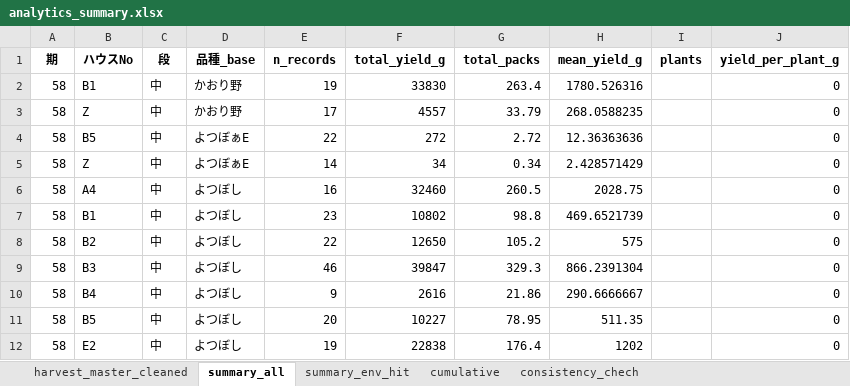
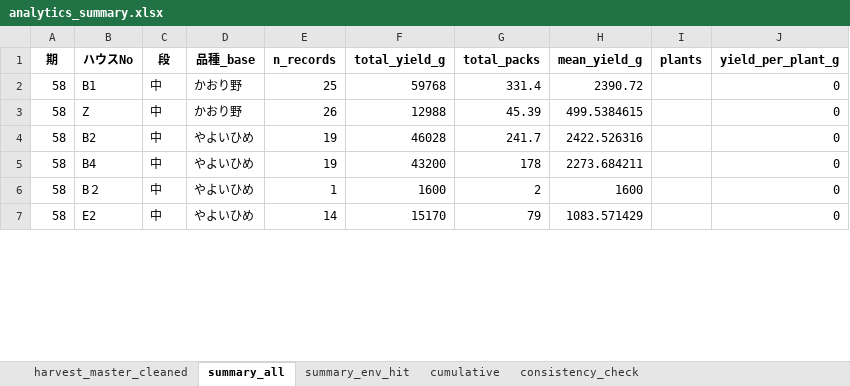
Before and after one commit to asera1-bot/heartful-agri-lub, an Excel workbook: reports/analytics_summary.xlsx, sheet summary_all, drawn as a sheet; only a part is shown; values as stored, in another font and other column widths than the file's, no borders; removed rows and columns are numbered as before the commit, all else as after; the diff covers the shown part only; the diff names each change by its address in the sheet, - before the commit and + after, or states it on an @@ line.

```diff
--- a/reports/analytics_summary.xlsx (sheet summary_all)
+++ b/reports/analytics_summary.xlsx (sheet summary_all)
-sheet tab: consistency_chech
+sheet tab: consistency_check
-E2 (n_records): 19
+E2 (n_records): 25
-F2 (total_yield_g): 33830
+F2 (total_yield_g): 59768
-G2 (total_packs): 263.4
+G2 (total_packs): 331.4
-H2 (mean_yield_g): 1780.526316
+H2 (mean_yield_g): 2390.72
-E3 (n_records): 17
+E3 (n_records): 26
-F3 (total_yield_g): 4557
+F3 (total_yield_g): 12988
-G3 (total_packs): 33.79
+G3 (total_packs): 45.39
-H3 (mean_yield_g): 268.0588235
+H3 (mean_yield_g): 499.5384615
-row 4: 58 | B5 | 中 | よつぼぁE | 22 | 272 | 2.72 | 12.36363636 |  | 0
-row 5: 58 | Z | 中 | よつぼぁE | 14 | 34 | 0.34 | 2.428571429 |  | 0
-row 6: 58 | A4 | 中 | よつぼし | 16 | 32460 | 260.5 | 2028.75 |  | 0
-row 7: 58 | B1 | 中 | よつぼし | 23 | 10802 | 98.8 | 469.6521739 |  | 0
-D4 (品種_base): よつぼし
+D4 (品種_base): やよいひめ
-E4 (n_records): 22
+E4 (n_records): 19
-F4 (total_yield_g): 12650
+F4 (total_yield_g): 46028
-G4 (total_packs): 105.2
+G4 (total_packs): 241.7
-H4 (mean_yield_g): 575
+H4 (mean_yield_g): 2422.526316
-row 9: 58 | B3 | 中 | よつぼし | 46 | 39847 | 329.3 | 866.2391304 |  | 0
-D5:D7 (品種_base): よつぼし
+D5:D7 (品種_base): やよいひめ
-E5 (n_records): 9
+E5 (n_records): 19
-F5 (total_yield_g): 2616
+F5 (total_yield_g): 43200
-G5 (total_packs): 21.86
+G5 (total_packs): 178
-H5 (mean_yield_g): 290.6666667
+H5 (mean_yield_g): 2273.684211
-B6 (ハウスNo): B5
+B6 (ハウスNo): B２
-E6 (n_records): 20
+E6 (n_records): 1
-F6 (total_yield_g): 10227
+F6 (total_yield_g): 1600
-G6 (total_packs): 78.95
+G6 (total_packs): 2
-H6 (mean_yield_g): 511.35
+H6 (mean_yield_g): 1600
-E7 (n_records): 19
+E7 (n_records): 14
-F7 (total_yield_g): 22838
+F7 (total_yield_g): 15170
-G7 (total_packs): 176.4
+G7 (total_packs): 79
-H7 (mean_yield_g): 1202
+H7 (mean_yield_g): 1083.571429
```
Also changed, not shown: 17 added rows, 5 removed rows and 91 edited cells elsewhere in this sheet, sheet harvest_master_cleaned, sheet cumulative, sheet summary_env_hit, sheet consistency_check, 14 other files.
